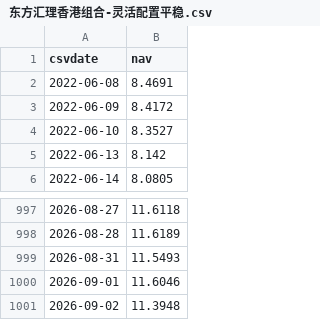
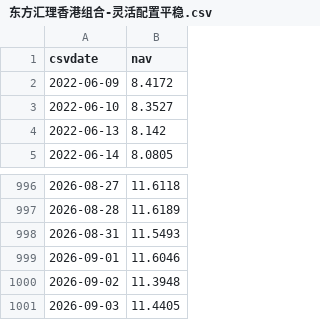
Before and after one commit to jiangx-lang/portfolio, a CSV file: data/nav/东方汇理香港组合-灵活配置平稳.csv, drawn as a sheet; only a part is shown, gaps mark what is left out.

```diff
--- a/data/nav/东方汇理香港组合-灵活配置平稳.csv
+++ b/data/nav/东方汇理香港组合-灵活配置平稳.csv
@@ -1,3 +1,2 @@
 csvdate,nav
-2022-06-08,8.4691
 2022-06-09,8.4172
@@ -1001 +1000,2 @@ csvdate,nav
 2026-09-02,11.3948
+2026-09-03,11.4405
```
Also changed, not shown: data/nav/东亚联丰亚洲债券及货币基金.csv, data/nav/东亚联丰环球股票基金.csv, 13 other files.
